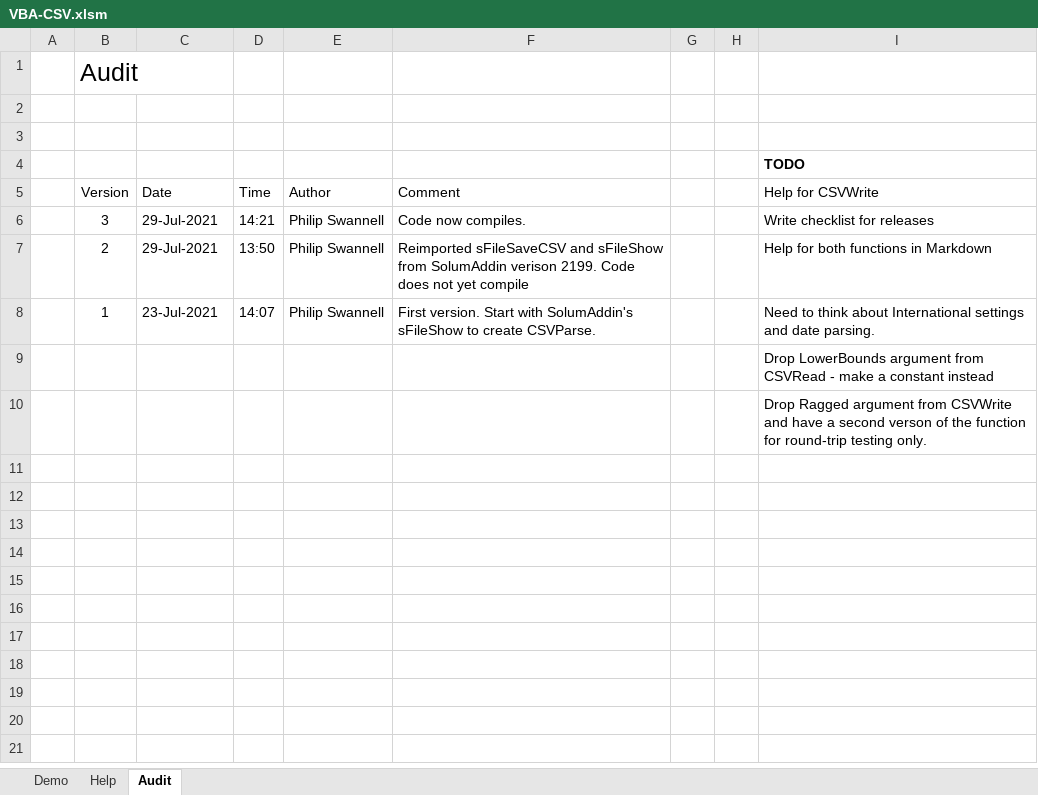
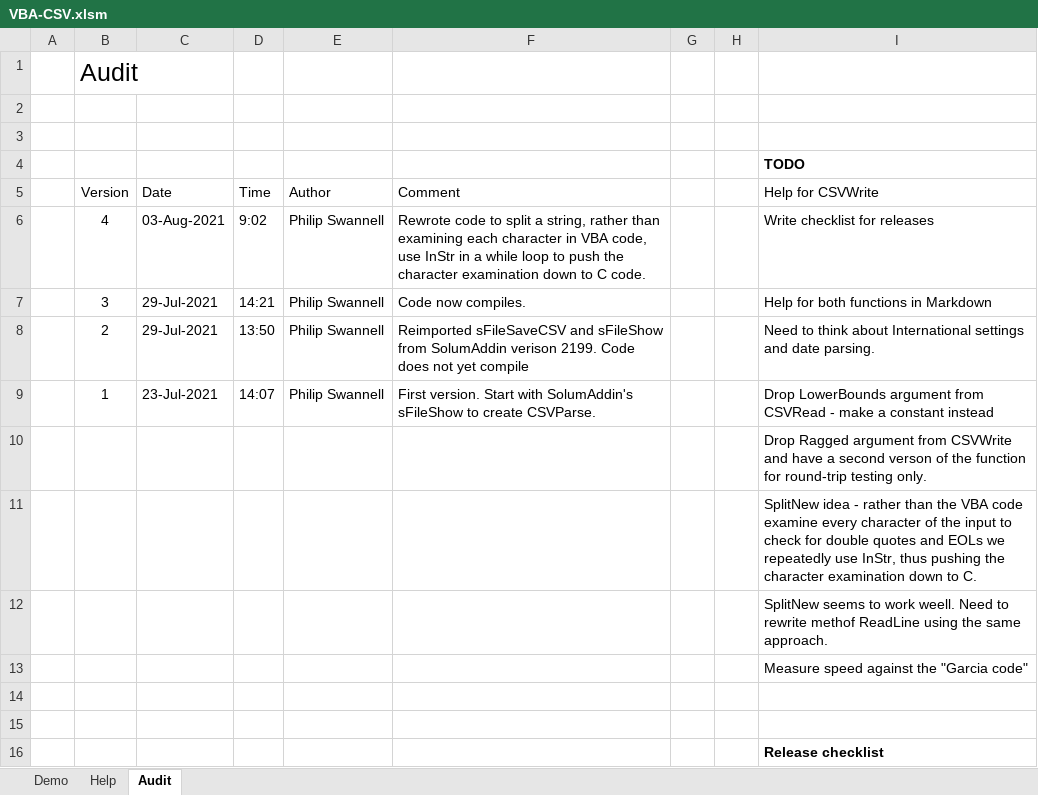
Before and after one commit to PGS62/VBA-CSV, an Excel workbook: workbook/VBA-CSV.xlsm, sheet Audit, drawn as a sheet; values as stored, in another font and other column widths than the file's, no borders; charts and pictures not drawn; removed rows and columns are numbered as before the commit, all else as after; the diff names each change by its address in the sheet, - before the commit and + after, or states it on an @@ line.

Commit message:
Replace methods SplitLine and SplitContents with SplitNew

```diff
--- a/workbook/VBA-CSV.xlsm (sheet Audit)
+++ b/workbook/VBA-CSV.xlsm (sheet Audit)
+row 6:  | 4 | 03-Aug-2021 | 9:02 | Philip Swannell | Rewrote code to split a string, rather than examining each character in VBA code, use InStr in a while loop to push the character examination down to C code. |  |  | Write checklist for releases
-I7 (Help for CSVWrite): Write checklist for releases
+I7 (Help for CSVWrite): Help for both functions in Markdown
-I8 (Help for CSVWrite): Help for both functions in Markdown
+I8 (Help for CSVWrite): Need to think about International settings and date parsing.
-I9 (Help for CSVWrite): Need to think about International settings and date parsing.
+I9 (Help for CSVWrite): Drop LowerBounds argument from CSVRead - make a constant instead
-row 9:  |  |  |  |  |  |  |  | Drop LowerBounds argument from CSVRead - make a constant instead
+row 11:  |  |  |  |  |  |  |  | SplitNew idea - rather than the VBA code examine every character of the input to check for double quotes and EOLs we repeatedly use InStr, thus pushing the character examination down to C.
+row 12:  |  |  |  |  |  |  |  | SplitNew seems to work weell. Need to rewrite methof ReadLine using the same approach.
+row 13:  |  |  |  |  |  |  |  | Measure speed against the "Garcia code"
+row 14: (empty)
+row 15: (empty)
+row 16:  |  |  |  |  |  |  |  | Release checklist
```
Also changed, not shown: sheet Demo, sheet Help, charts or pictures, 4 other files.
